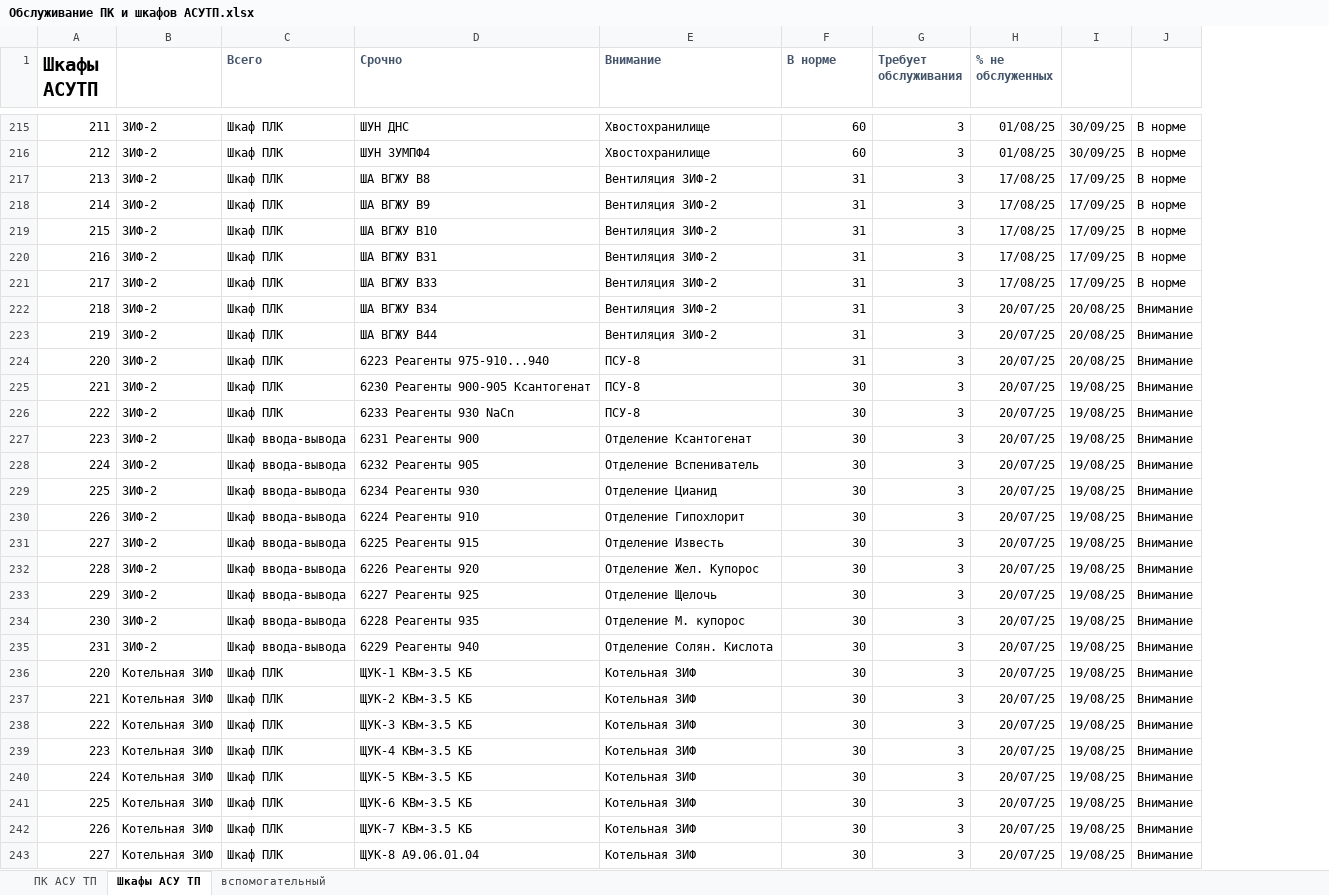
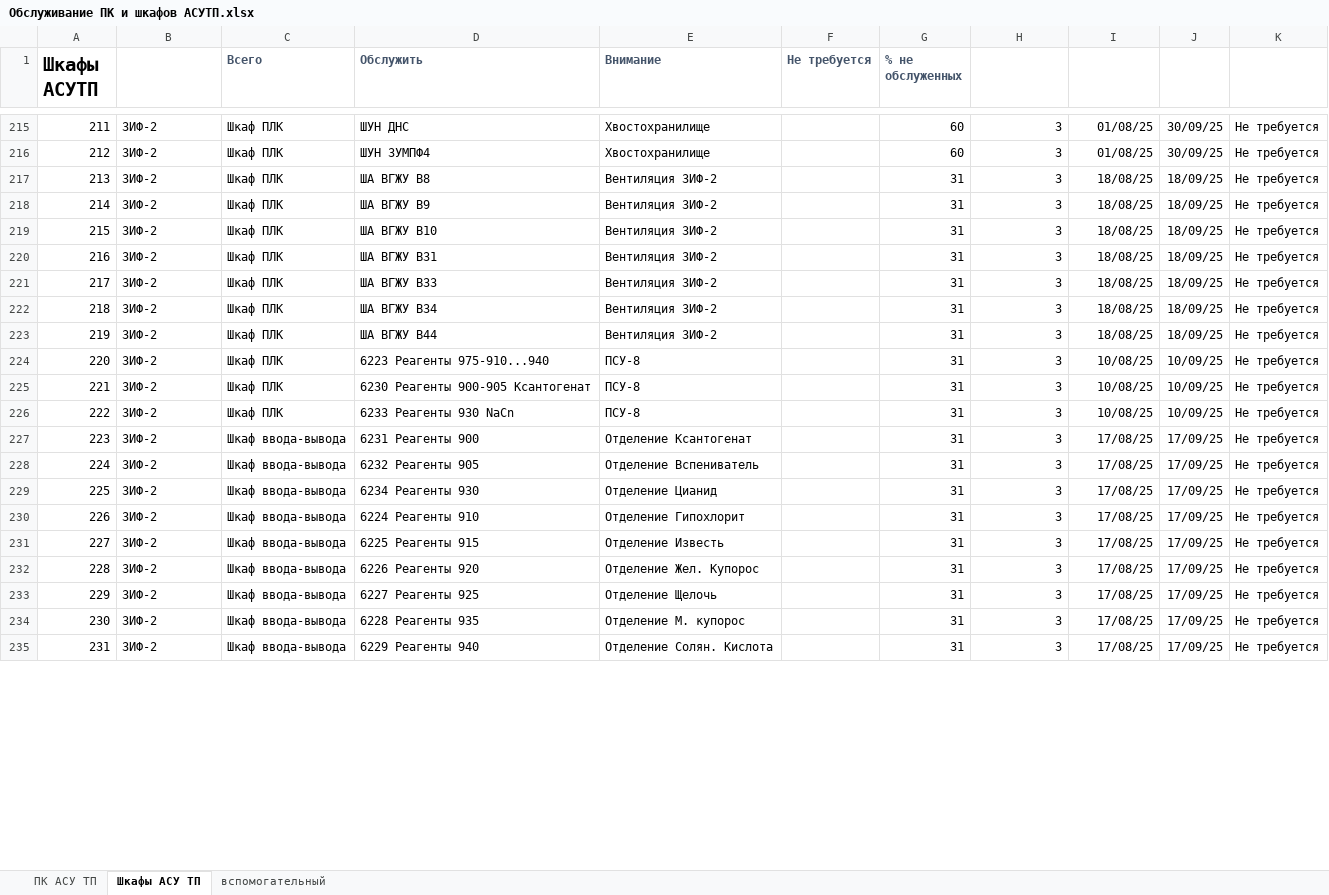
Before and after one commit to SemonoffArt/maintenance_alert, an Excel workbook: Обслуживание ПК и шкафов АСУТП.xlsx, sheet Шкафы АСУ ТП, drawn as a sheet; only a part is shown, gaps mark what is left out; values as stored, in another font and other column widths than the file's, no borders; charts and pictures and conditional formats not drawn; removed rows and columns are numbered as before the commit, all else as after; the diff covers the shown part only; the diff names each change by its address in the sheet, - before the commit and + after, or states it on an @@ line.

Commit message:
refactor(maintenance): update maintenance status terminology and Excel structure
- Rename status "СРОЧНО" to "ОБСЛУЖИТЬ", "В норме" to "Не требуется"
- Add new "Выполнить" column before "Интервал ТО (дней)" in Excel sheets
- Expand Excel data range from A4:J300 to A4:K300 in configs and docs
- Update maintenance status counts and email body labels accordingly
- Adjust chart legend and stacking order to reflect new status names
- Add helper function to format field values, handling NaN gracefully
- Modify HTML report styles: remove extra margins for launcher info lines

```diff
--- a/Обслуживание ПК и шкафов АСУТП.xlsx (sheet Шкафы АСУ ТП)
+++ b/Обслуживание ПК и шкафов АСУТП.xlsx (sheet Шкафы АСУ ТП)
+column F (Не требуется), empty
-column J, rows 215-235: В норме | В норме | В норме | В норме | В норме | В норме | В норме | Внимание | Внимание | Внимание | Внимание | Внимание | Внимание | Внимание | Внимание | Внимание | Внимание | Внимание | Внимание | Внимание | Внимание
+column K, rows 215-235: all Не требуется
-D1: Срочно
+D1: Обслужить
-G1: В норме
+G1: % не обслуженных
-H1: Требует обслуживания
+H1: (empty)
-I1: % не обслуженных
+I1: (empty)
-I217:I221: 17/08/25
+I217:I221: 18/08/25
-J217:J221: 17/09/25
+J217:J221: 18/09/25
-I222:I223: 20/07/25
+I222:I223: 18/08/25
-J222:J223: 20/08/25
+J222:J223: 18/09/25
-I224:I226: 20/07/25
+I224:I226: 10/08/25
-J224: 20/08/25
+J224: 10/09/25
-G225:G235 (% не обслуженных): 30
+G225:G235 (% не обслуженных): 31
-J225:J226: 19/08/25
+J225:J226: 10/09/25
-I227:I235: 20/07/25
+I227:I235: 17/08/25
-J227:J235: 19/08/25
+J227:J235: 17/09/25
-row 236: 220 | Котельная ЗИФ | Шкаф ПЛК | ЩУК-1 КВм-3.5 КБ | Котельная ЗИФ | 30 | 3 | 20/07/25 | 19/08/25 | Внимание
-row 237: 221 | Котельная ЗИФ | Шкаф ПЛК | ЩУК-2 КВм-3.5 КБ | Котельная ЗИФ | 30 | 3 | 20/07/25 | 19/08/25 | Внимание
-row 238: 222 | Котельная ЗИФ | Шкаф ПЛК | ЩУК-3 КВм-3.5 КБ | Котельная ЗИФ | 30 | 3 | 20/07/25 | 19/08/25 | Внимание
-row 239: 223 | Котельная ЗИФ | Шкаф ПЛК | ЩУК-4 КВм-3.5 КБ | Котельная ЗИФ | 30 | 3 | 20/07/25 | 19/08/25 | Внимание
-row 240: 224 | Котельная ЗИФ | Шкаф ПЛК | ЩУК-5 КВм-3.5 КБ | Котельная ЗИФ | 30 | 3 | 20/07/25 | 19/08/25 | Внимание
-row 241: 225 | Котельная ЗИФ | Шкаф ПЛК | ЩУК-6 КВм-3.5 КБ | Котельная ЗИФ | 30 | 3 | 20/07/25 | 19/08/25 | Внимание
-row 242: 226 | Котельная ЗИФ | Шкаф ПЛК | ЩУК-7 КВм-3.5 КБ | Котельная ЗИФ | 30 | 3 | 20/07/25 | 19/08/25 | Внимание
-row 243: 227 | Котельная ЗИФ | Шкаф ПЛК | ЩУК-8 А9.06.01.04 | Котельная ЗИФ | 30 | 3 | 20/07/25 | 19/08/25 | Внимание
```
Also changed, not shown: 13 added rows, 5 removed rows and 156 edited cells elsewhere in this sheet, sheet ПК АСУ ТП, formulas that keep their value, 2 other files.
